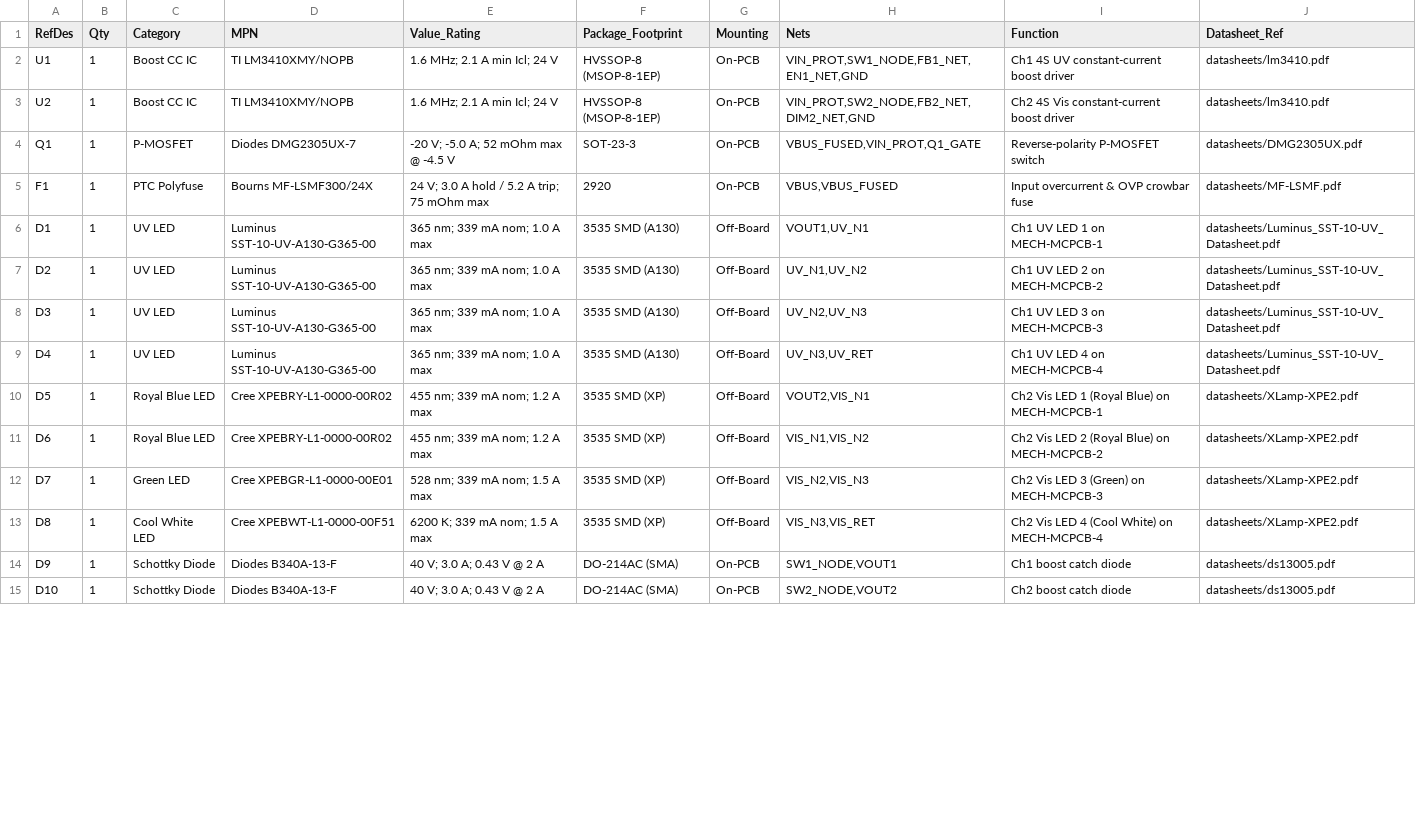
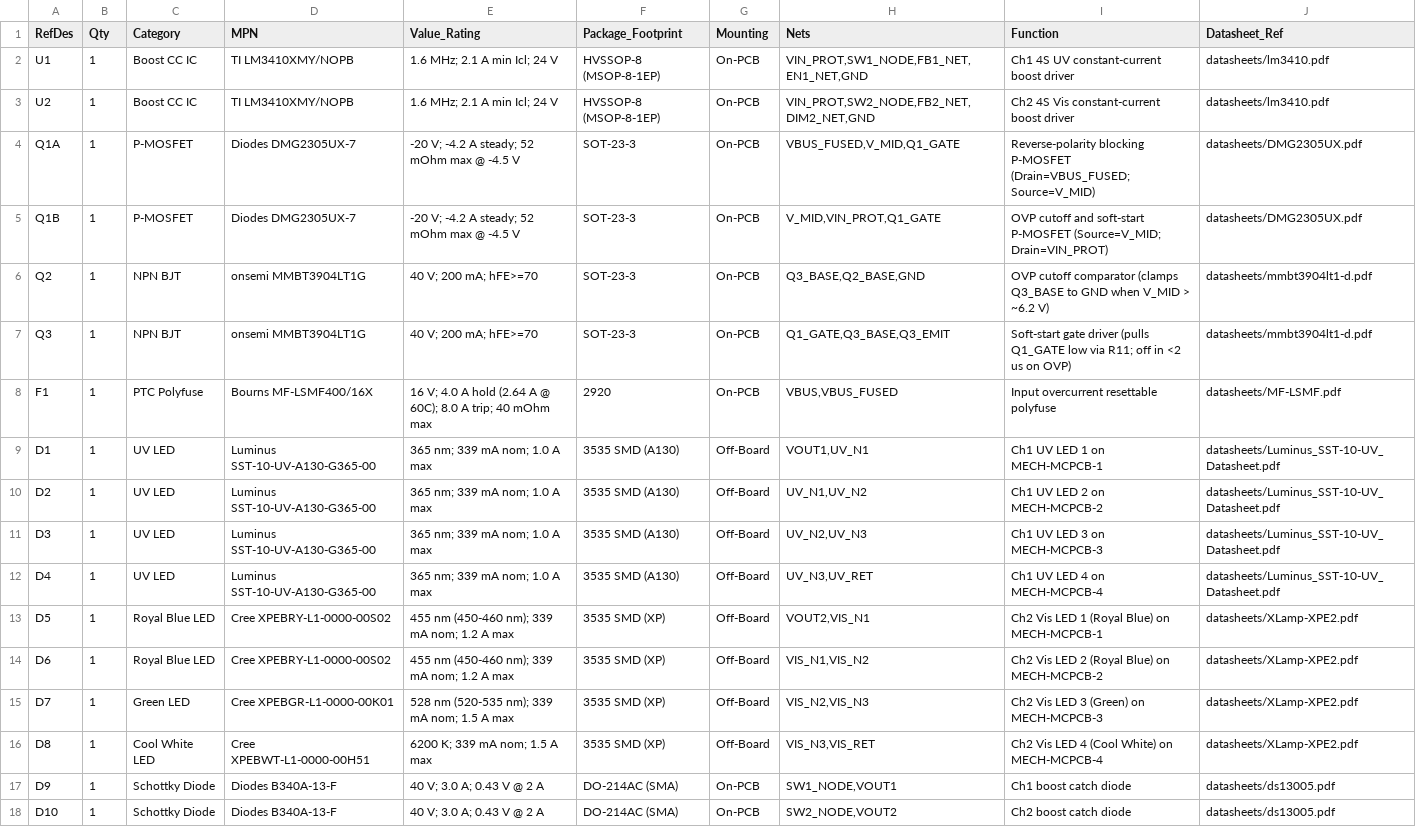
Before and after one commit to alimuldal/lepiled, a CSV file: circuit_design/COMPONENT_IDS.csv, drawn as a sheet; only a part is shown; the diff covers the shown part only.

Commit message:
M1 r2: Fix DGN pinout, +/-12V PMOS OVP/soft-start, BZT52C18 OVP, LM3410XMY model, active XP-E2 MPNs, thermal contract, and 62-RefDes parity

```diff
--- a/circuit_design/COMPONENT_IDS.csv
+++ b/circuit_design/COMPONENT_IDS.csv
@@ -3,4 +3,7 @@ U1,1,Boost CC IC,TI LM3410XMY/NOPB,1.6 MHz; 2.1 A min Icl; 24 V,HVSSOP-8 (MSOP-8
 U2,1,Boost CC IC,TI LM3410XMY/NOPB,1.6 MHz; 2.1 A min Icl; 24 V,HVSSOP-8 (MSOP-8-1EP),On-PCB,"VIN_PROT,SW2_NODE,FB2_NET,DIM2_NET,GND",Ch2 4S Vis constant-current boost driver,datasheets/lm3410.pdf
-Q1,1,P-MOSFET,Diodes DMG2305UX-7,-20 V; -5.0 A; 52 mOhm max @ -4.5 V,SOT-23-3,On-PCB,"VBUS_FUSED,VIN_PROT,Q1_GATE",Reverse-polarity P-MOSFET switch,datasheets/DMG2305UX.pdf
-F1,1,PTC Polyfuse,Bourns MF-LSMF300/24X,24 V; 3.0 A hold / 5.2 A trip; 75 mOhm max,2920,On-PCB,"VBUS,VBUS_FUSED",Input overcurrent & OVP crowbar fuse,datasheets/MF-LSMF.pdf
+Q1A,1,P-MOSFET,Diodes DMG2305UX-7,-20 V; -4.2 A steady; 52 mOhm max @ -4.5 V,SOT-23-3,On-PCB,"VBUS_FUSED,V_MID,Q1_GATE",Reverse-polarity blocking P-MOSFET (Drain=VBUS_FUSED; Source=V_MID),datasheets/DMG2305UX.pdf
+Q1B,1,P-MOSFET,Diodes DMG2305UX-7,-20 V; -4.2 A steady; 52 mOhm max @ -4.5 V,SOT-23-3,On-PCB,"V_MID,VIN_PROT,Q1_GATE",OVP cutoff and soft-start P-MOSFET (Source=V_MID; Drain=VIN_PROT),datasheets/DMG2305UX.pdf
+Q2,1,NPN BJT,onsemi MMBT3904LT1G,40 V; 200 mA; hFE>=70,SOT-23-3,On-PCB,"Q3_BASE,Q2_BASE,GND",OVP cutoff comparator (clamps Q3_BASE to GND when V_MID > ~6.2 V),datasheets/mmbt3904lt1-d.pdf
+Q3,1,NPN BJT,onsemi MMBT3904LT1G,40 V; 200 mA; hFE>=70,SOT-23-3,On-PCB,"Q1_GATE,Q3_BASE,Q3_EMIT",Soft-start gate driver (pulls Q1_GATE low via R11; off in <2 us on OVP),datasheets/mmbt3904lt1-d.pdf
+F1,1,PTC Polyfuse,Bourns MF-LSMF400/16X,16 V; 4.0 A hold (2.64 A @ 60C); 8.0 A trip; 40 mOhm max,2920,On-PCB,"VBUS,VBUS_FUSED",Input overcurrent resettable polyfuse,datasheets/MF-LSMF.pdf
 D1,1,UV LED,Luminus SST-10-UV-A130-G365-00,365 nm; 339 mA nom; 1.0 A max,3535 SMD (A130),Off-Board,"VOUT1,UV_N1",Ch1 UV LED 1 on MECH-MCPCB-1,datasheets/Luminus_SST-10-UV_Datasheet.pdf
@@ -9,6 +12,6 @@ D3,1,UV LED,Luminus SST-10-UV-A130-G365-00,365 nm; 339 mA nom; 1.0 A max,3535 SM
 D4,1,UV LED,Luminus SST-10-UV-A130-G365-00,365 nm; 339 mA nom; 1.0 A max,3535 SMD (A130),Off-Board,"UV_N3,UV_RET",Ch1 UV LED 4 on MECH-MCPCB-4,datasheets/Luminus_SST-10-UV_Datasheet.pdf
-D5,1,Royal Blue LED,Cree XPEBRY-L1-0000-00R02,455 nm; 339 mA nom; 1.2 A max,3535 SMD (XP),Off-Board,"VOUT2,VIS_N1",Ch2 Vis LED 1 (Royal Blue) on MECH-MCPCB-1,datasheets/XLamp-XPE2.pdf
-D6,1,Royal Blue LED,Cree XPEBRY-L1-0000-00R02,455 nm; 339 mA nom; 1.2 A max,3535 SMD (XP),Off-Board,"VIS_N1,VIS_N2",Ch2 Vis LED 2 (Royal Blue) on MECH-MCPCB-2,datasheets/XLamp-XPE2.pdf
-D7,1,Green LED,Cree XPEBGR-L1-0000-00E01,528 nm; 339 mA nom; 1.5 A max,3535 SMD (XP),Off-Board,"VIS_N2,VIS_N3",Ch2 Vis LED 3 (Green) on MECH-MCPCB-3,datasheets/XLamp-XPE2.pdf
-D8,1,Cool White LED,Cree XPEBWT-L1-0000-00F51,6200 K; 339 mA nom; 1.5 A max,3535 SMD (XP),Off-Board,"VIS_N3,VIS_RET",Ch2 Vis LED 4 (Cool White) on MECH-MCPCB-4,datasheets/XLamp-XPE2.pdf
+D5,1,Royal Blue LED,Cree XPEBRY-L1-0000-00S02,455 nm (450-460 nm); 339 mA nom; 1.2 A max,3535 SMD (XP),Off-Board,"VOUT2,VIS_N1",Ch2 Vis LED 1 (Royal Blue) on MECH-MCPCB-1,datasheets/XLamp-XPE2.pdf
+D6,1,Royal Blue LED,Cree XPEBRY-L1-0000-00S02,455 nm (450-460 nm); 339 mA nom; 1.2 A max,3535 SMD (XP),Off-Board,"VIS_N1,VIS_N2",Ch2 Vis LED 2 (Royal Blue) on MECH-MCPCB-2,datasheets/XLamp-XPE2.pdf
+D7,1,Green LED,Cree XPEBGR-L1-0000-00K01,528 nm (520-535 nm); 339 mA nom; 1.5 A max,3535 SMD (XP),Off-Board,"VIS_N2,VIS_N3",Ch2 Vis LED 3 (Green) on MECH-MCPCB-3,datasheets/XLamp-XPE2.pdf
+D8,1,Cool White LED,Cree XPEBWT-L1-0000-00H51,6200 K; 339 mA nom; 1.5 A max,3535 SMD (XP),Off-Board,"VIS_N3,VIS_RET",Ch2 Vis LED 4 (Cool White) on MECH-MCPCB-4,datasheets/XLamp-XPE2.pdf
 D9,1,Schottky Diode,Diodes B340A-13-F,40 V; 3.0 A; 0.43 V @ 2 A,DO-214AC (SMA),On-PCB,"SW1_NODE,VOUT1",Ch1 boost catch diode,datasheets/ds13005.pdf
```
Also changed, not shown: 7 added rows and 23 edited cells elsewhere in this file, circuit_design/sim/outputs/corner_sweep.csv, 24 other files.
